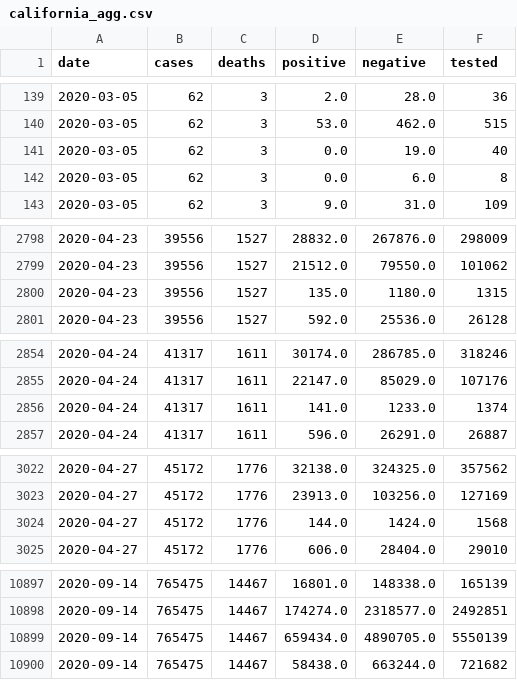
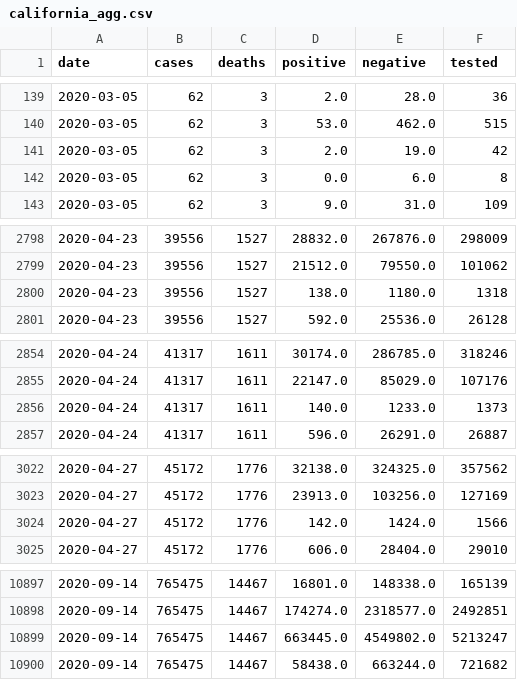
Before and after one commit to klintkanopka/COVID-19, a CSV file: data/california_agg.csv, drawn as a sheet; only a part is shown, gaps mark what is left out; the diff covers the shown part only.

Commit message:
update data on Tue 15 Sep 15:30:01 PDT 2020

```diff
--- a/data/california_agg.csv
+++ b/data/california_agg.csv
@@ -140,3 +140,3 @@ date,cases,deaths,positive,negative,tested
 2020-03-05,62,3,53.0,462.0,515
-2020-03-05,62,3,0.0,19.0,40
+2020-03-05,62,3,2.0,19.0,42
 2020-03-05,62,3,0.0,6.0,8
@@ -2799,3 +2799,3 @@ date,cases,deaths,positive,negative,tested
 2020-04-23,39556,1527,21512.0,79550.0,101062
-2020-04-23,39556,1527,135.0,1180.0,1315
+2020-04-23,39556,1527,138.0,1180.0,1318
 2020-04-23,39556,1527,592.0,25536.0,26128
@@ -2855,3 +2855,3 @@ date,cases,deaths,positive,negative,tested
 2020-04-24,41317,1611,22147.0,85029.0,107176
-2020-04-24,41317,1611,141.0,1233.0,1374
+2020-04-24,41317,1611,140.0,1233.0,1373
 2020-04-24,41317,1611,596.0,26291.0,26887
@@ -3023,3 +3023,3 @@ date,cases,deaths,positive,negative,tested
 2020-04-27,45172,1776,23913.0,103256.0,127169
-2020-04-27,45172,1776,144.0,1424.0,1568
+2020-04-27,45172,1776,142.0,1424.0,1566
 2020-04-27,45172,1776,606.0,28404.0,29010
@@ -10898,3 +10898,3 @@ date,cases,deaths,positive,negative,tested
 2020-09-14,765475,14467,174274.0,2318577.0,2492851
-2020-09-14,765475,14467,659434.0,4890705.0,5550139
+2020-09-14,765475,14467,663445.0,4549802.0,5213247
 2020-09-14,765475,14467,58438.0,663244.0,721682
```
Also changed, not shown: 2 edited cells elsewhere in this file.
